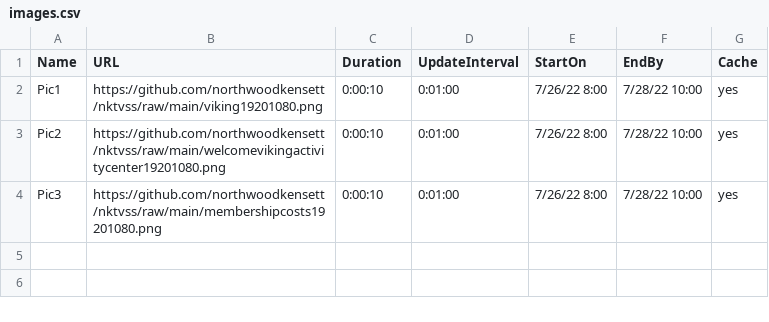
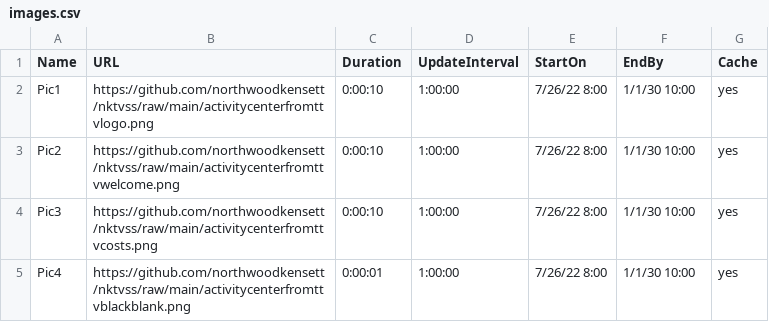
Before and after one commit to northwoodkensett/nktvss, a CSV file: images.csv, drawn as a sheet.

Commit message:
Update images.csv

```diff
--- a/images.csv
+++ b/images.csv
@@ -1,4 +1,5 @@
 Name,URL,Duration,UpdateInterval,StartOn,EndBy,Cache
-Pic1,https://github.com/northwoodkensett/nktvss/raw/main/viking19201080.png,0:00:10,0:01:00,7/26/22 8:00,7/28/22 10:00,yes
-Pic2,https://github.com/northwoodkensett/nktvss/raw/main/welcomevikingactivitycenter19201080.png,0:00:10,0:01:00,7/26/22 8:00,7/28/22 10:00,yes
-Pic3,https://github.com/northwoodkensett/nktvss/raw/main/membershipcosts19201080.png,0:00:10,0:01:00,7/26/22 8:00,7/28/22 10:00,yes
+Pic1,https://github.com/northwoodkensett/nktvss/raw/main/activitycenterfromttvlogo.png,0:00:10,1:00:00,7/26/22 8:00,1/1/30 10:00,yes
+Pic2,https://github.com/northwoodkensett/nktvss/raw/main/activitycenterfromttvwelcome.png,0:00:10,1:00:00,7/26/22 8:00,1/1/30 10:00,yes
+Pic3,https://github.com/northwoodkensett/nktvss/raw/main/activitycenterfromttvcosts.png,0:00:10,1:00:00,7/26/22 8:00,1/1/30 10:00,yes
+Pic4,https://github.com/northwoodkensett/nktvss/raw/main/activitycenterfromttvblackblank.png,0:00:01,1:00:00,7/26/22 8:00,1/1/30 10:00,yes
```
